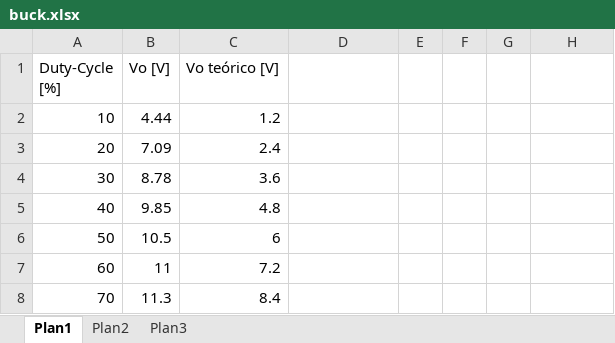
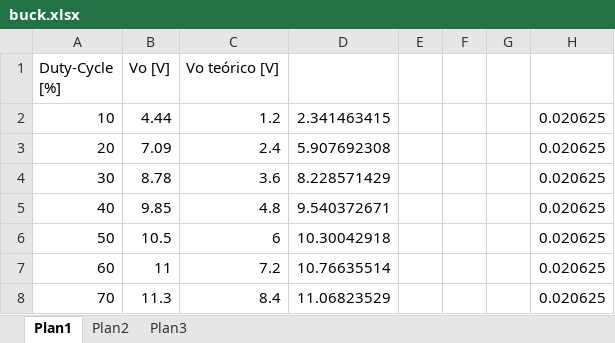
Before and after one commit to ddello32/LabEletronica, an Excel workbook: Exp3/Dados/buck/buck.xlsx, sheet Plan1, drawn as a sheet; values as stored, in another font and other column widths than the file's, no borders; charts and pictures not drawn; the diff names each change by its address in the sheet, - before the commit and + after, or states it on an @@ line.

```diff
--- a/Exp3/Dados/buck/buck.xlsx (sheet Plan1)
+++ b/Exp3/Dados/buck/buck.xlsx (sheet Plan1)
-D2: (empty)
+D2: 2.341463415
-H2:H8: (empty)
+H2:H8: 0.020625
-D3: (empty)
+D3: 5.907692308
-D4: (empty)
+D4: 8.228571429
-D5: (empty)
+D5: 9.540372671
-D6: (empty)
+D6: 10.30042918
-D7: (empty)
+D7: 10.76635514
-D8: (empty)
+D8: 11.06823529
```
Also changed, not shown: charts or pictures, Exp3/Dados/boost/boost.xlsx, 15 other files.
